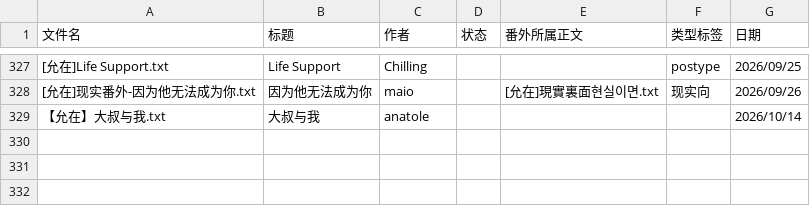
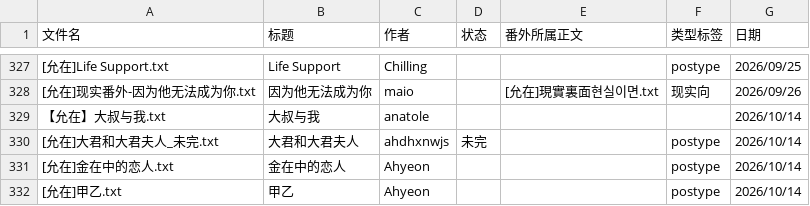
Before and after one commit to bunbearlibrary/reading-list, a CSV file: 00-books.csv, drawn as a sheet; only a part is shown, gaps mark what is left out.

Commit message:
Add new book entries to 00-books.csv

```diff
--- a/00-books.csv
+++ b/00-books.csv
@@ -329 +329,4 @@
 【允在】大叔与我.txt,大叔与我,anatole,,,,2026/10/14
+[允在]大君和大君夫人_未完.txt,大君和大君夫人,ahdhxnwjs,未完,,postype,2026/10/14
+[允在]金在中的恋人.txt,金在中的恋人,Ahyeon,,,postype,2026/10/14
+[允在]甲乙.txt,甲乙,Ahyeon,,,postype,2026/10/14
```
